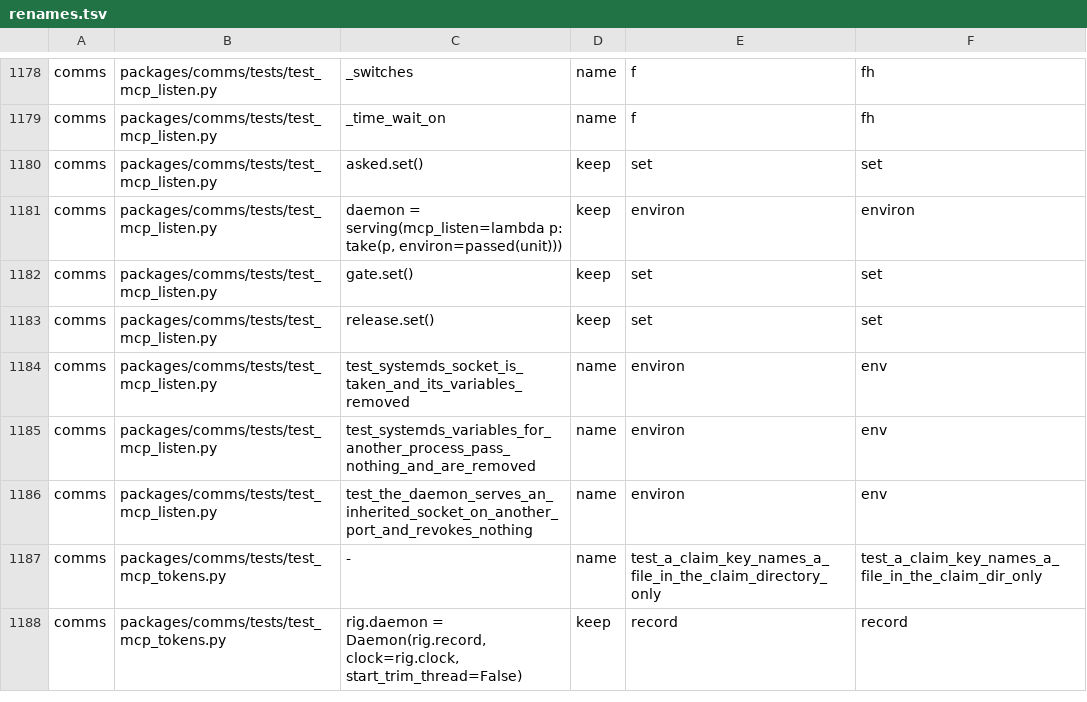
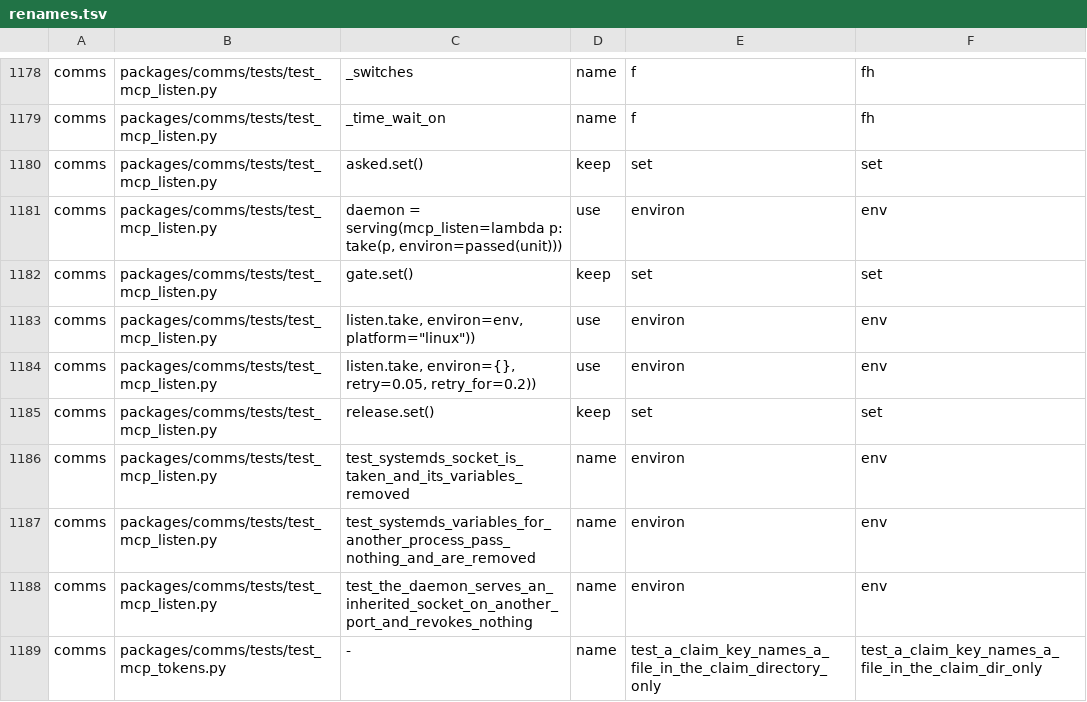
Before and after one commit to CodeManEthan/moxi, a TSV file: packages/moxi-dev/renames.tsv, drawn as a sheet; only a part is shown, gaps mark what is left out; the shorter side is filled out with more unchanged rows.

Commit message:
comms: update inherited listener environment callers
Record and apply the remaining use rows for test call sites that still
passed the former environment keyword to the inherited-listener helper.
This keeps inherited and failed-bind listener cases on the renamed API.

```diff
--- a/packages/moxi-dev/renames.tsv
+++ b/packages/moxi-dev/renames.tsv
@@ -1210,4 +1210,6 @@ comms	packages/comms/tests/test_mcp_listen.py	_time_wait_on	name	f	fh
 comms	packages/comms/tests/test_mcp_listen.py	asked.set()	keep	set	set
-comms	packages/comms/tests/test_mcp_listen.py	daemon = serving(mcp_listen=lambda p: take(p, environ=passed(unit)))	keep	environ	environ
+comms	packages/comms/tests/test_mcp_listen.py	daemon = serving(mcp_listen=lambda p: take(p, environ=passed(unit)))	use	environ	env
 comms	packages/comms/tests/test_mcp_listen.py	gate.set()	keep	set	set
+comms	packages/comms/tests/test_mcp_listen.py	listen.take, environ=env, platform="linux"))	use	environ	env
+comms	packages/comms/tests/test_mcp_listen.py	listen.take, environ={}, retry=0.05, retry_for=0.2))	use	environ	env
 comms	packages/comms/tests/test_mcp_listen.py	release.set()	keep	set	set
```
Also changed, not shown: 1 other file.
